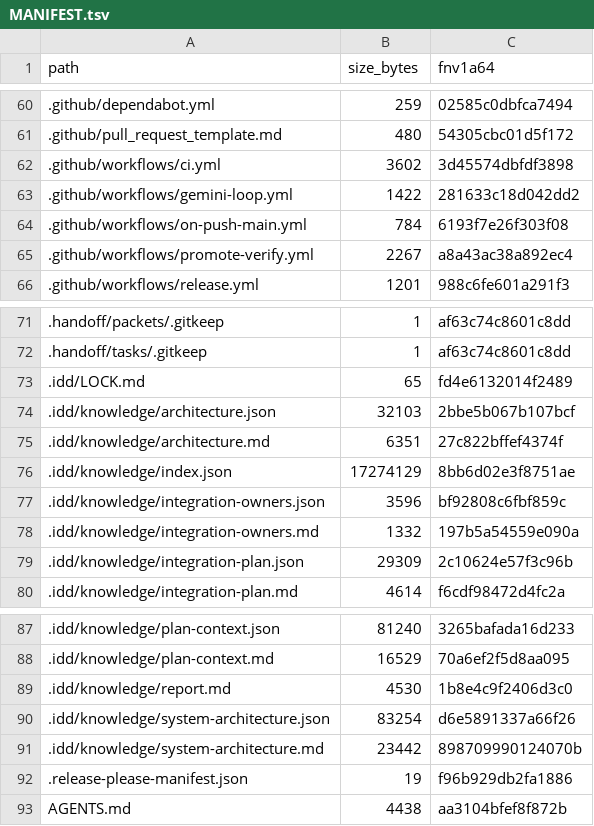
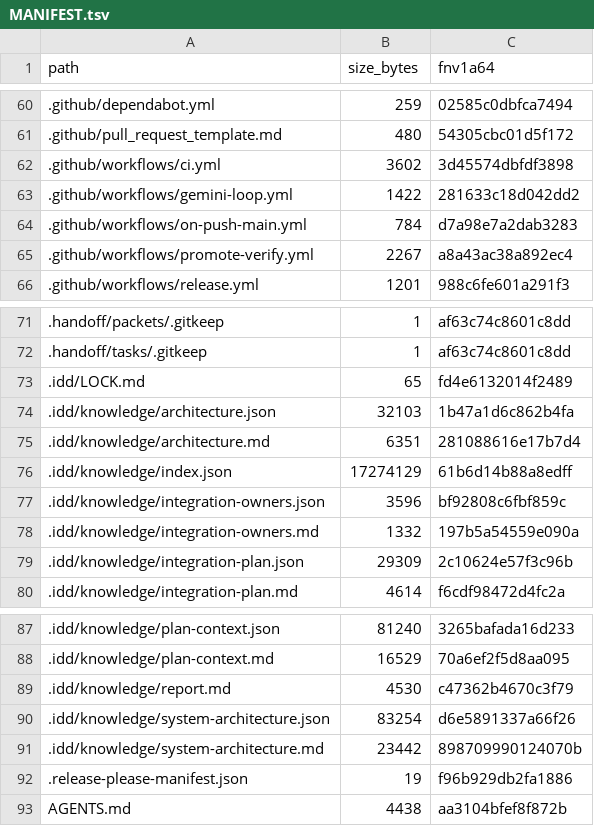
Before and after one commit to FlexNetOS/rusty-idd, a TSV file: .idd/MANIFEST.tsv, drawn as a sheet; only a part is shown, gaps mark what is left out.

Commit message:
chore(idd): refresh knowledge + manifest (CI-clean)

```diff
--- a/.idd/MANIFEST.tsv
+++ b/.idd/MANIFEST.tsv
@@ -63,3 +63,3 @@ path	size_bytes	fnv1a64
 .github/workflows/gemini-loop.yml	1422	281633c18d042dd2
-.github/workflows/on-push-main.yml	784	6193f7e26f303f08
+.github/workflows/on-push-main.yml	784	d7a98e7a2dab3283
 .github/workflows/promote-verify.yml	2267	a8a43ac38a892ec4
@@ -73,5 +73,5 @@ path	size_bytes	fnv1a64
 .idd/LOCK.md	65	fd4e6132014f2489
-.idd/knowledge/architecture.json	32103	2bbe5b067b107bcf
-.idd/knowledge/architecture.md	6351	27c822bffef4374f
-.idd/knowledge/index.json	17274129	8bb6d02e3f8751ae
+.idd/knowledge/architecture.json	32103	1b47a1d6c862b4fa
+.idd/knowledge/architecture.md	6351	281088616e17b7d4
+.idd/knowledge/index.json	17274129	61b6d14b88a8edff
 .idd/knowledge/integration-owners.json	3596	bf92808c6fbf859c
@@ -88,3 +88,3 @@ path	size_bytes	fnv1a64
 .idd/knowledge/plan-context.md	16529	70a6ef2f5d8aa095
-.idd/knowledge/report.md	4530	1b8e4c9f2406d3c0
+.idd/knowledge/report.md	4530	c47362b4670c3f79
 .idd/knowledge/system-architecture.json	83254	d6e5891337a66f26
```
Also changed, not shown: 4 other files.
